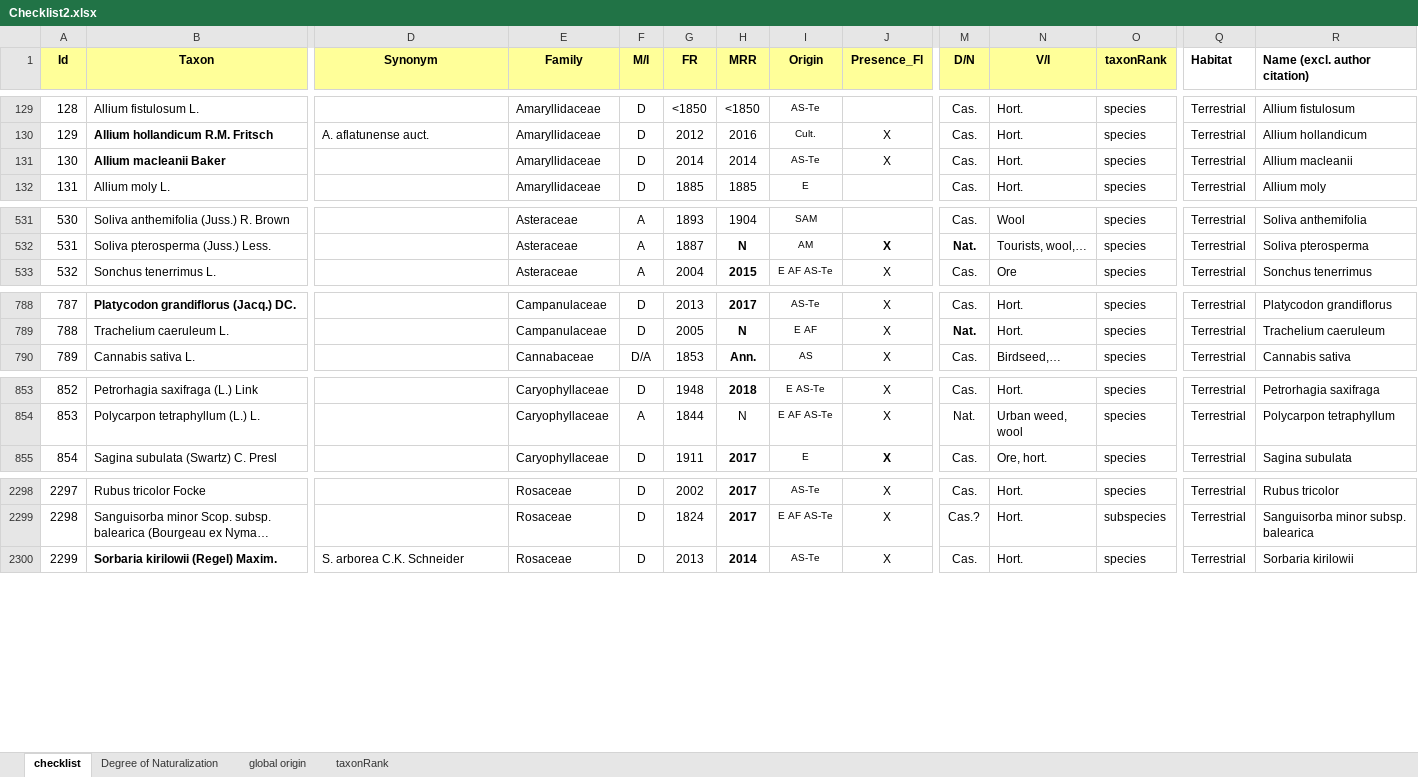
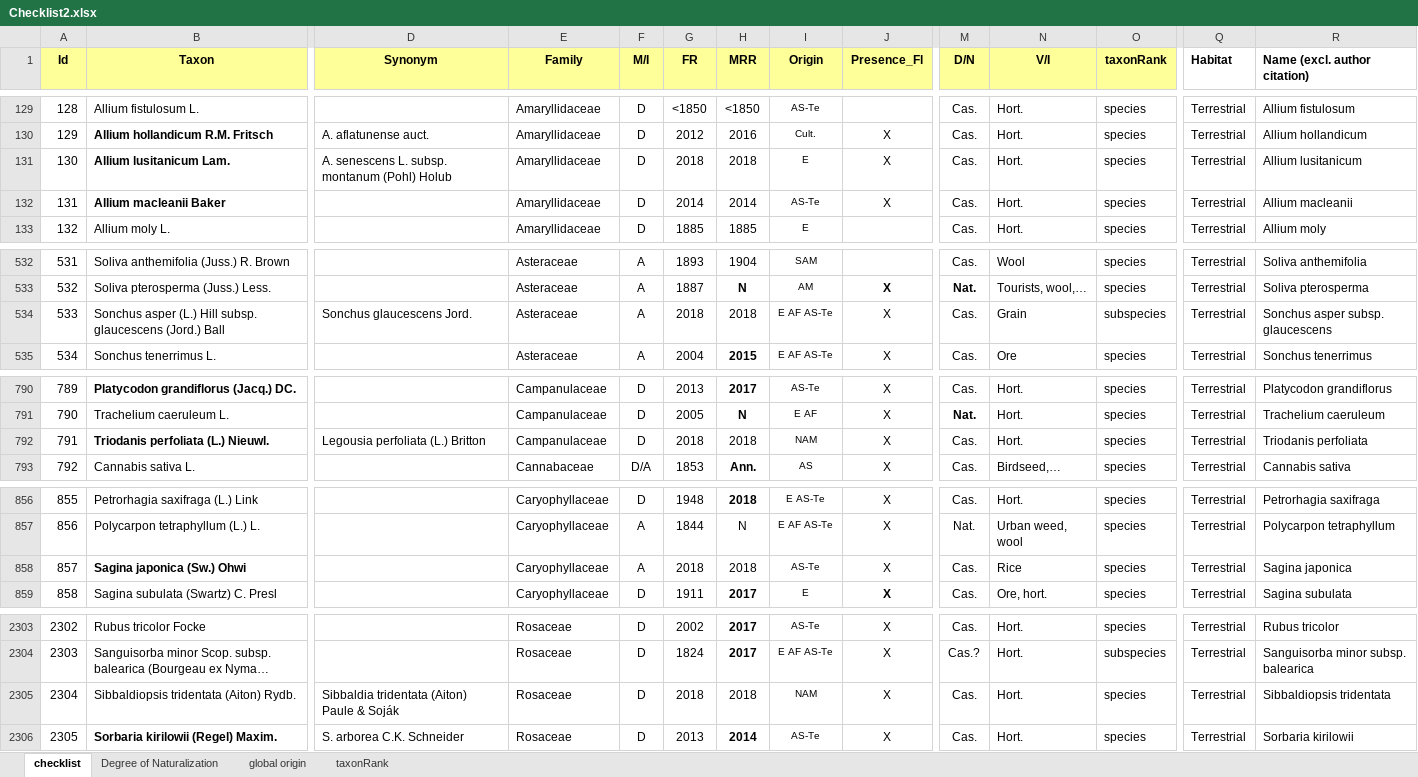
Before and after one commit to trias-project/alien-plants-belgium, an Excel workbook: data/raw/Checklist2.xlsx, sheet checklist, drawn as a sheet; only a part is shown, gaps mark what is left out; long unchanged cells end in …; values as stored, in another font and other column widths than the file's, no borders; addresses are those after the commit; rows hold the shown columns only; the diff covers the shown part only; the diff names each change by its address in the sheet, - before the commit and + after, or states it on an @@ line.

Commit message:
Add files via upload

```diff
--- a/data/raw/Checklist2.xlsx (sheet checklist)
+++ b/data/raw/Checklist2.xlsx (sheet checklist)
+row 131: 130 | Allium lusitanicum Lam. | A. senescens L. subsp. montanum (Pohl) Holub | Amaryllidaceae | D | 2018 | 2018 | E | X | Cas. | Hort. | species | Terrestrial | Allium lusitanicum
@@ column A (Id) renumbered from row 132 down @@
+row 534: 533 | Sonchus asper (L.) Hill subsp. glaucescens (Jord.) Ball | Sonchus glaucescens Jord. | Asteraceae | A | 2018 | 2018 | E AF AS-Te | X | Cas. | Grain | subspecies | Terrestrial | Sonchus asper subsp. glaucescens
+row 792: 791 | Triodanis perfoliata (L.) Nieuwl. | Legousia perfoliata (L.) Britton | Campanulaceae | D | 2018 | 2018 | NAM | X | Cas. | Hort. | species | Terrestrial | Triodanis perfoliata
+row 858: 857 | Sagina japonica (Sw.) Ohwi |  | Caryophyllaceae | A | 2018 | 2018 | AS-Te | X | Cas. | Rice | species | Terrestrial | Sagina japonica
+row 2305: 2304 | Sibbaldiopsis tridentata (Aiton) Rydb. | Sibbaldia tridentata (Aiton) Paule & Soják | Rosaceae | D | 2018 | 2018 | NAM | X | Cas. | Hort. | species | Terrestrial | Sibbaldiopsis tridentata
```
Also changed, not shown: 1 added row, 36 edited cells and cell formats elsewhere in this sheet.
